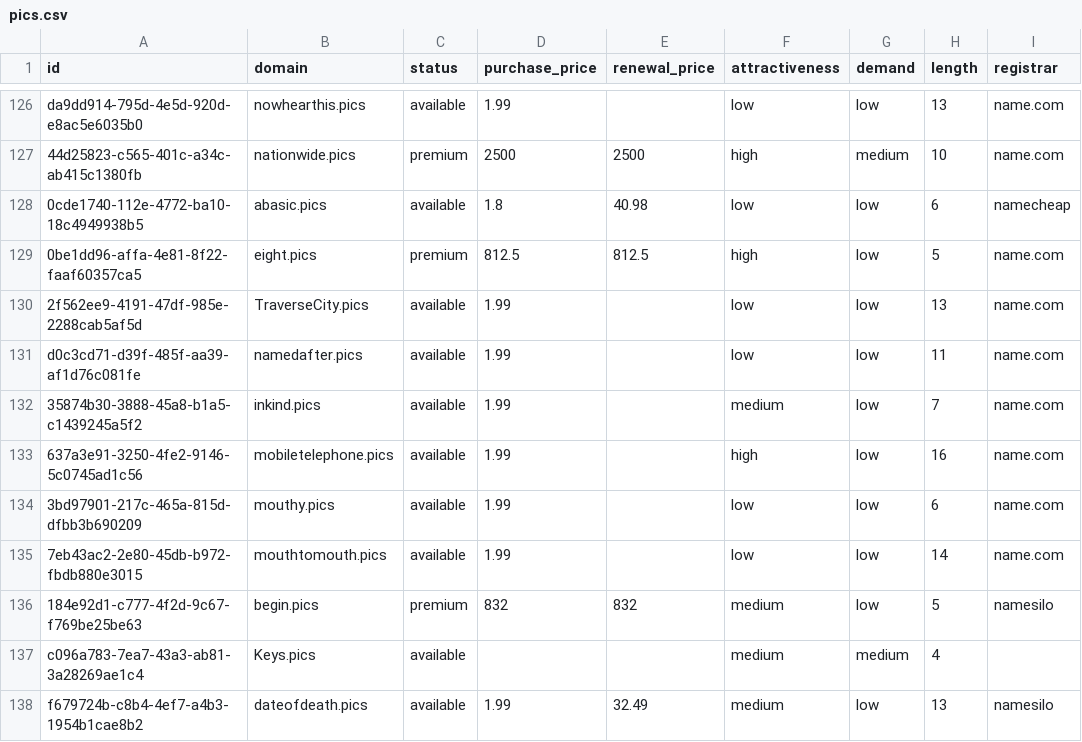
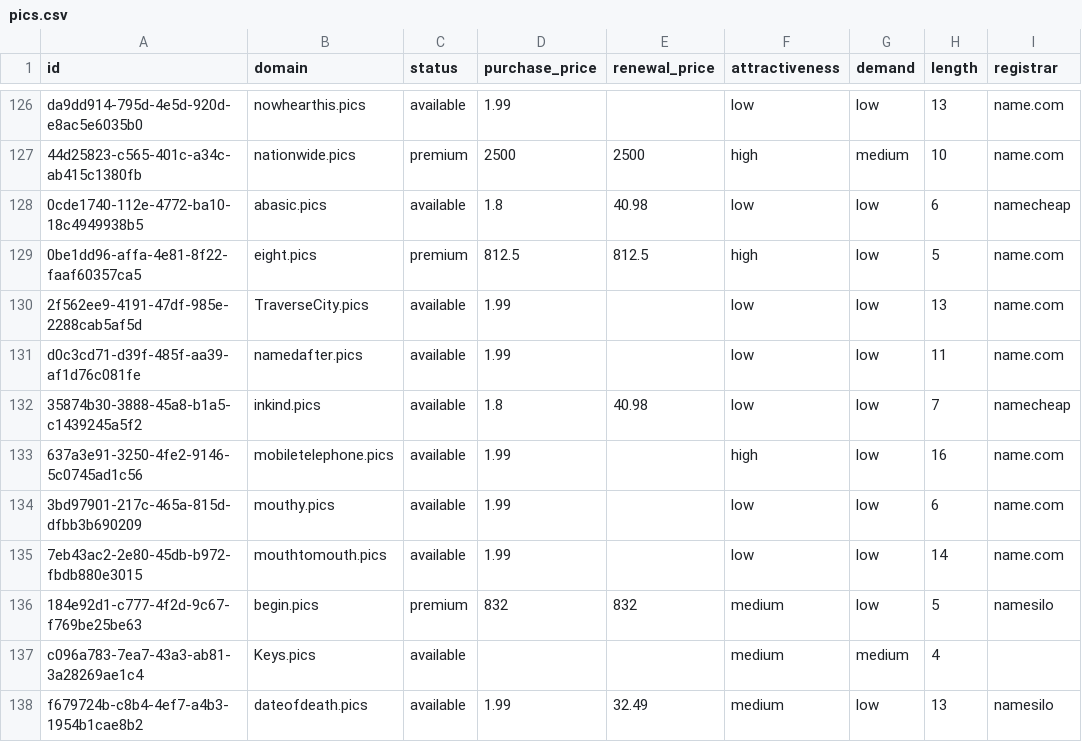
Before and after one commit to UniqueDomains/pics-oneword-domains, a CSV file: pics.csv, drawn as a sheet; only a part is shown, gaps mark what is left out; the diff names each change by its address in the sheet, - before the commit and + after, or states it on an @@ line.

Commit message:
Domains update

```diff
--- a/pics.csv
+++ b/pics.csv
-D132 (purchase_price): 1.99
+D132 (purchase_price): 1.8
-E132 (renewal_price): (empty)
+E132 (renewal_price): 40.98
-F132 (attractiveness): medium
+F132 (attractiveness): low
-I132 (registrar): name.com
+I132 (registrar): namecheap
```
Also changed, not shown: 4 other files.
